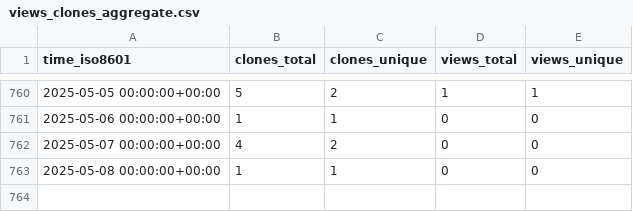
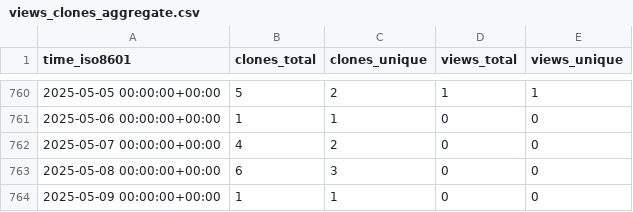
Before and after one commit to sysbio-curie/WebMaBoSS, a CSV file: sysbio-curie/WebMaBoSS/ghrs-data/views_clones_aggregate.csv, drawn as a sheet; only a part is shown, gaps mark what is left out.

```diff
--- a/sysbio-curie/WebMaBoSS/ghrs-data/views_clones_aggregate.csv
+++ b/sysbio-curie/WebMaBoSS/ghrs-data/views_clones_aggregate.csv
@@ -762,2 +762,3 @@ time_iso8601,clones_total,clones_unique,views_total,views_unique
 2025-05-07 00:00:00+00:00,4,2,0,0
-2025-05-08 00:00:00+00:00,1,1,0,0
+2025-05-08 00:00:00+00:00,6,3,0,0
+2025-05-09 00:00:00+00:00,1,1,0,0
```
Also changed, not shown: 1 other file.
